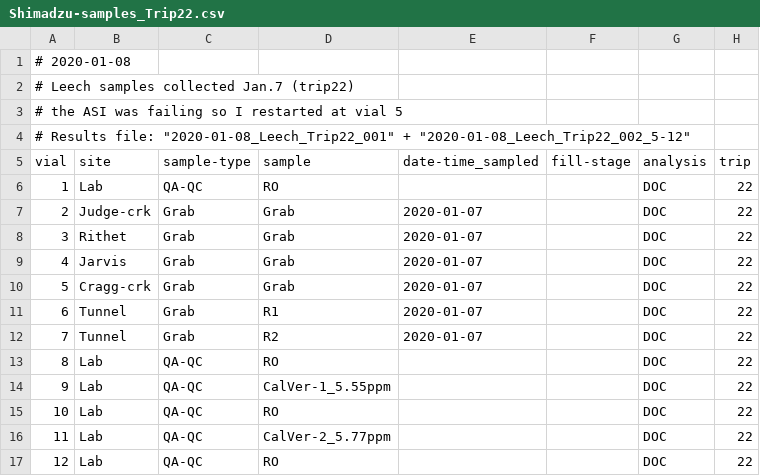
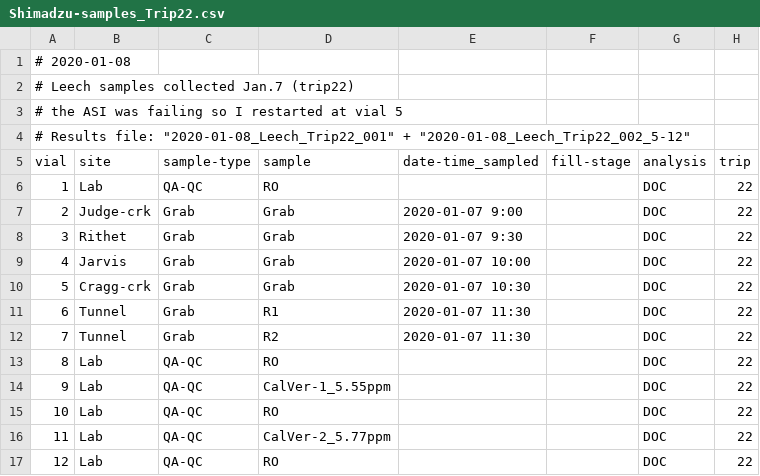
Before and after one commit to HJMcSorley/UBC_MSc_thesis, a CSV file: R-inputs_UBC-forWater-MSc_HMc/shimadzu/samples_TOC/Shimadzu-samples_Trip22.csv, drawn as a sheet.

```diff
--- a/R-inputs_UBC-forWater-MSc_HMc/shimadzu/samples_TOC/Shimadzu-samples_Trip22.csv
+++ b/R-inputs_UBC-forWater-MSc_HMc/shimadzu/samples_TOC/Shimadzu-samples_Trip22.csv
@@ -6,8 +6,8 @@ vial,site,sample-type,sample,date-time_sampled,fill-stage,analysis,trip
 1,Lab,QA-QC,RO,,,DOC,22
-2,Judge-crk,Grab,Grab,2020-01-07,,DOC,22
-3,Rithet,Grab,Grab,2020-01-07,,DOC,22
-4,Jarvis,Grab,Grab,2020-01-07,,DOC,22
-5,Cragg-crk,Grab,Grab,2020-01-07,,DOC,22
-6,Tunnel,Grab,R1,2020-01-07,,DOC,22
-7,Tunnel,Grab,R2,2020-01-07,,DOC,22
+2,Judge-crk,Grab,Grab,2020-01-07 9:00,,DOC,22
+3,Rithet,Grab,Grab,2020-01-07 9:30,,DOC,22
+4,Jarvis,Grab,Grab,2020-01-07 10:00,,DOC,22
+5,Cragg-crk,Grab,Grab,2020-01-07 10:30,,DOC,22
+6,Tunnel,Grab,R1,2020-01-07 11:30,,DOC,22
+7,Tunnel,Grab,R2,2020-01-07 11:30,,DOC,22
 8,Lab,QA-QC,RO,,,DOC,22
```
Also changed, not shown: R-inputs_UBC-forWater-MSc_HMc/shimadzu/samples_TOC/Shimadzu-samples_Trip2.csv, R-inputs_UBC-forWater-MSc_HMc/shimadzu/samples_TOC/Shimadzu-samples_Trip3.csv, 15 other files.
